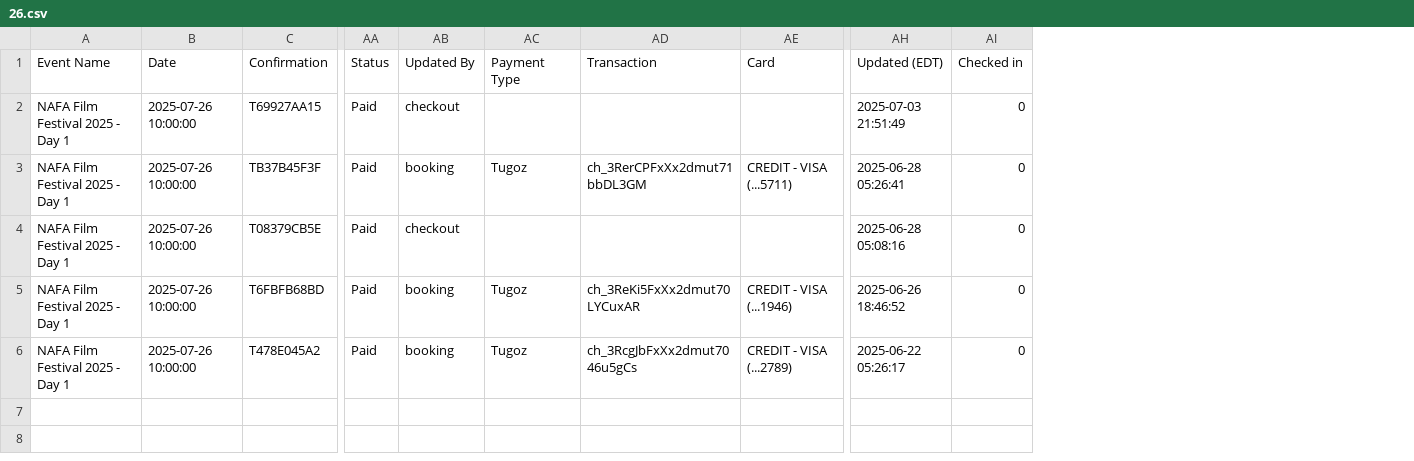
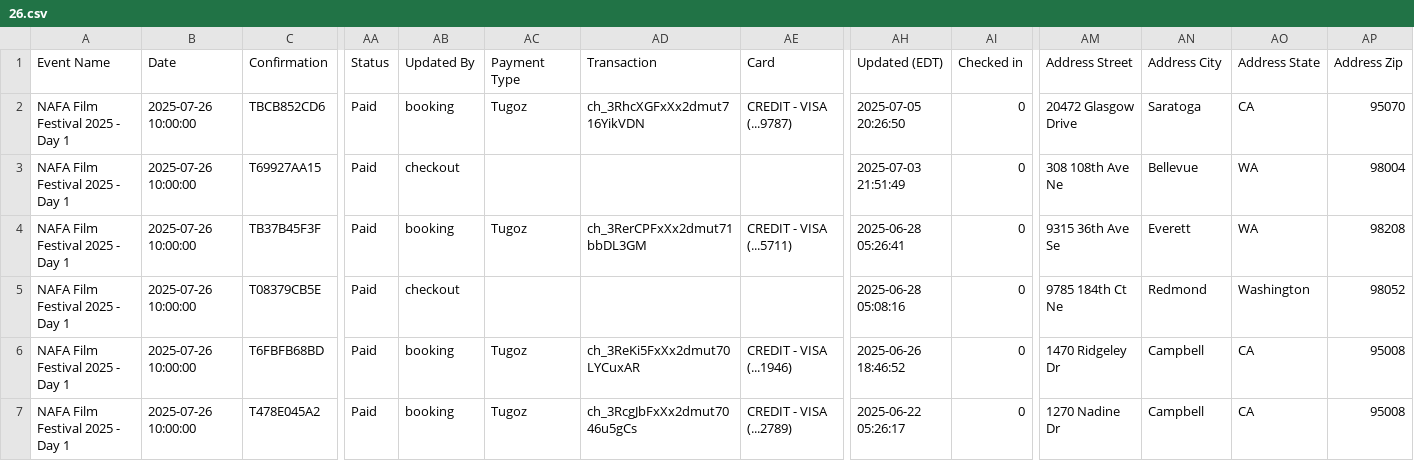
Before and after one commit to yogi-theyoda/ticketing_summary, a CSV file: data/26.csv, drawn as a sheet; only a part is shown, gaps mark what is left out; addresses are those after the commit; rows hold the shown columns only; the diff names each change by its address in the sheet, - before the commit and + after, or states it on an @@ line.

```diff
--- a/data/26.csv
+++ b/data/26.csv
+column AM (Address Street), rows 3-7: 308 108th Ave Ne | 9315 36th Ave Se | 9785 184th Ct Ne | 1470 Ridgeley Dr | 1270 Nadine Dr
+column AN (Address City), rows 3-7: Bellevue | Everett | Redmond | Campbell | Campbell
+column AO (Address State), rows 3-7: WA | WA | Washington | CA | CA
+column AP (Address Zip), rows 3-7: 98004 | 98208 | 98052 | 95008 | 95008
+row 2: NAFA Film Festival 2025 - Day 1 | 2025-07-26 10:00:00 | TBCB852CD6 | Paid | booking | Tugoz | ch_3RhcXGFxXx2dmut716YikVDN | CREDIT - VISA (...9787) | 2025-07-05 20:26:50 | 0 | 20472 Glasgow Drive | Saratoga | CA | 95070
```
Also changed, not shown: data/25.csv, data/27.csv, 2 other files.
